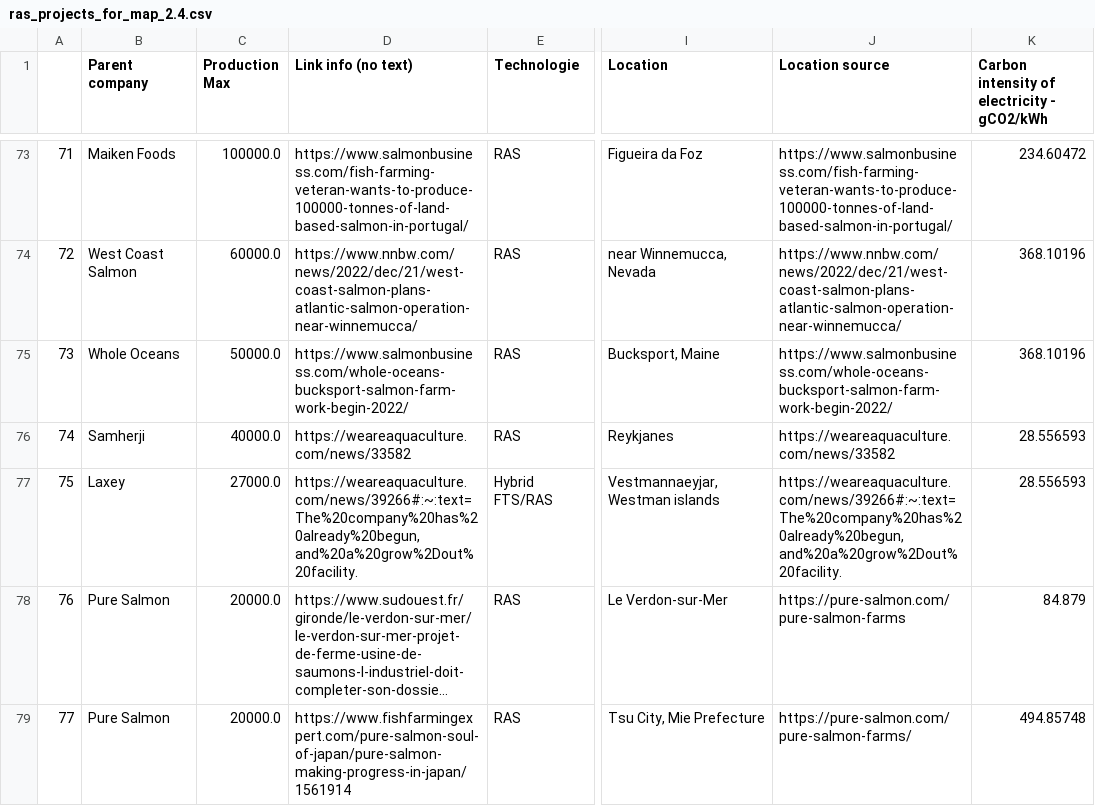
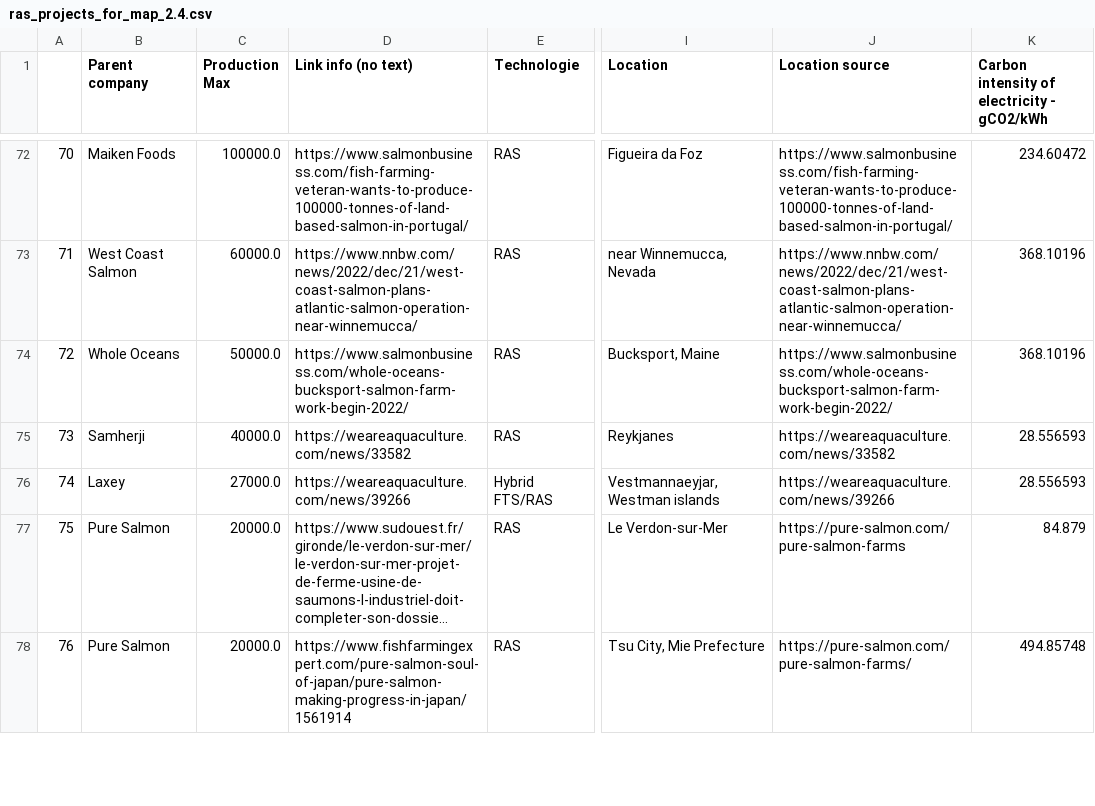
Before and after one commit to dataforgoodfr/12_pinkbombs, a CSV file: data/ras_projects_for_map_2.4.csv, drawn as a sheet; only a part is shown, gaps mark what is left out; long unchanged cells end in …; addresses are those after the commit; the diff covers the shown part only; the diff names each change by its address in the sheet, - before the commit and + after, or states it on an @@ line.

```diff
--- a/data/ras_projects_for_map_2.4.csv
+++ b/data/ras_projects_for_map_2.4.csv
@@ column A renumbered from row 26 down @@
-D76 (Link info (no text)): https://weareaquaculture.com/news/39266#:~:text=The%20company%20has%20already%20begun,and%20a%20grow%2Dout%20facility.
+D76 (Link info (no text)): https://weareaquaculture.com/news/39266
-J76 (Location source): https://weareaquaculture.com/news/39266#:~:text=The%20company%20has%20already%20begun,and%20a%20grow%2Dout%20facility.
+J76 (Location source): https://weareaquaculture.com/news/39266
```
Also changed, not shown: 1 removed row and 13 edited cells elsewhere in this file, data/alternatives_text_7.csv, data/alternatives_text_7_fr.csv, 37 other files.
